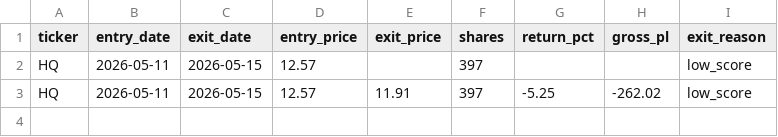
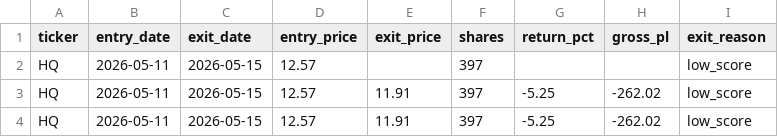
Before and after one commit to mrpink970/sector-research-system, a CSV file: data/quantum/trade_log.csv, drawn as a sheet; the diff names each change by its address in the sheet, - before the commit and + after, or states it on an @@ line.

```diff
--- a/data/quantum/trade_log.csv
+++ b/data/quantum/trade_log.csv
+row 4: HQ | 2026-05-11 | 2026-05-15 | 12.57 | 11.91 | 397 | -5.25 | -262.02 | low_score
```
Also changed, not shown: 1 other file.
